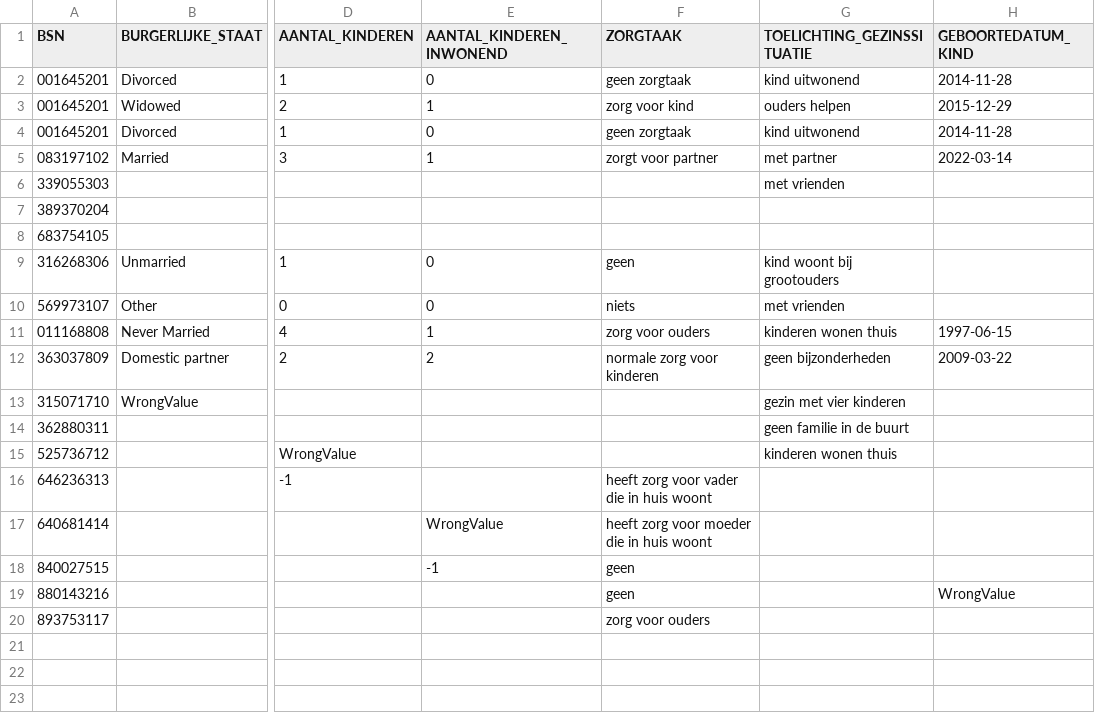
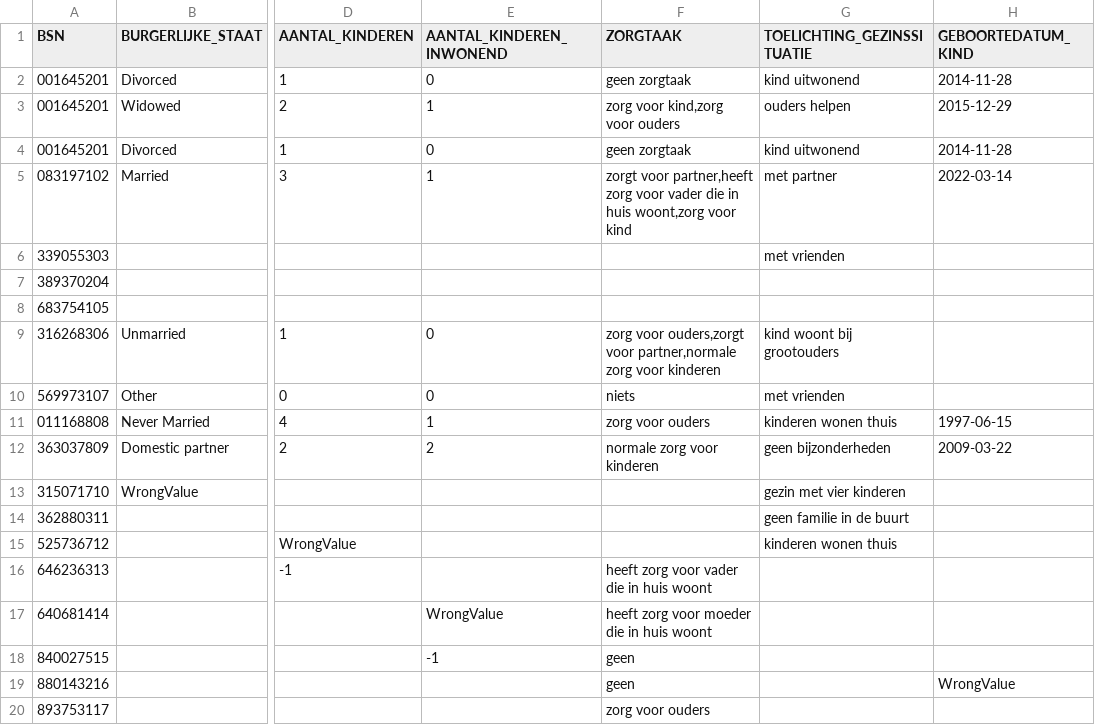
Before and after one commit to MaastrichtUniversity/docker-health, a CSV file: data/test-demo-data/csv/gezinssituatie_2024.csv, drawn as a sheet; only a part is shown, gaps mark what is left out; the diff names each change by its address in the sheet, - before the commit and + after, or states it on an @@ line.

Commit message:
Update gezinssituatie_2024.csv [DHHDP-1455, DHHDP-1548]

```diff
--- a/data/test-demo-data/csv/gezinssituatie_2024.csv
+++ b/data/test-demo-data/csv/gezinssituatie_2024.csv
-F3 (ZORGTAAK): zorg voor kind
+F3 (ZORGTAAK): zorg voor kind,zorg voor ouders
-F5 (ZORGTAAK): zorgt voor partner
+F5 (ZORGTAAK): zorgt voor partner,heeft zorg voor vader die in huis woont,zorg voor kind
-F9 (ZORGTAAK): geen
+F9 (ZORGTAAK): zorg voor ouders,zorgt voor partner,normale zorg voor kinderen
```
